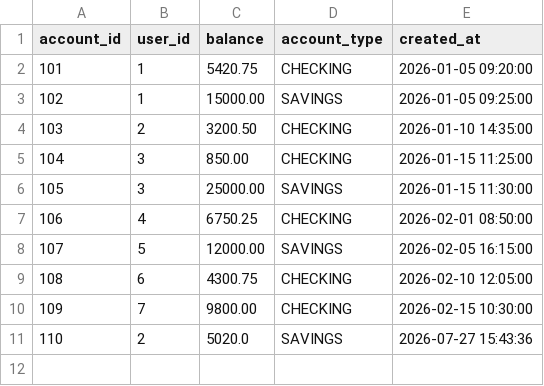
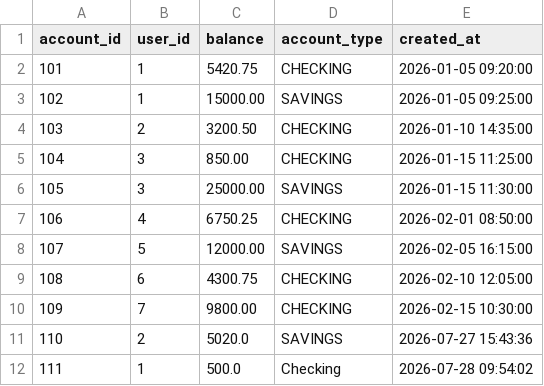
Before and after one commit to CitiGroup4/YABANKAPP, a CSV file: database/accounts.csv, drawn as a sheet; the diff names each change by its address in the sheet, - before the commit and + after, or states it on an @@ line.

```diff
--- a/database/accounts.csv
+++ b/database/accounts.csv
+row 12: 111 | 1 | 500.0 | Checking | 2026-07-28 09:54:02
```
Also changed, not shown: 1 other file.
